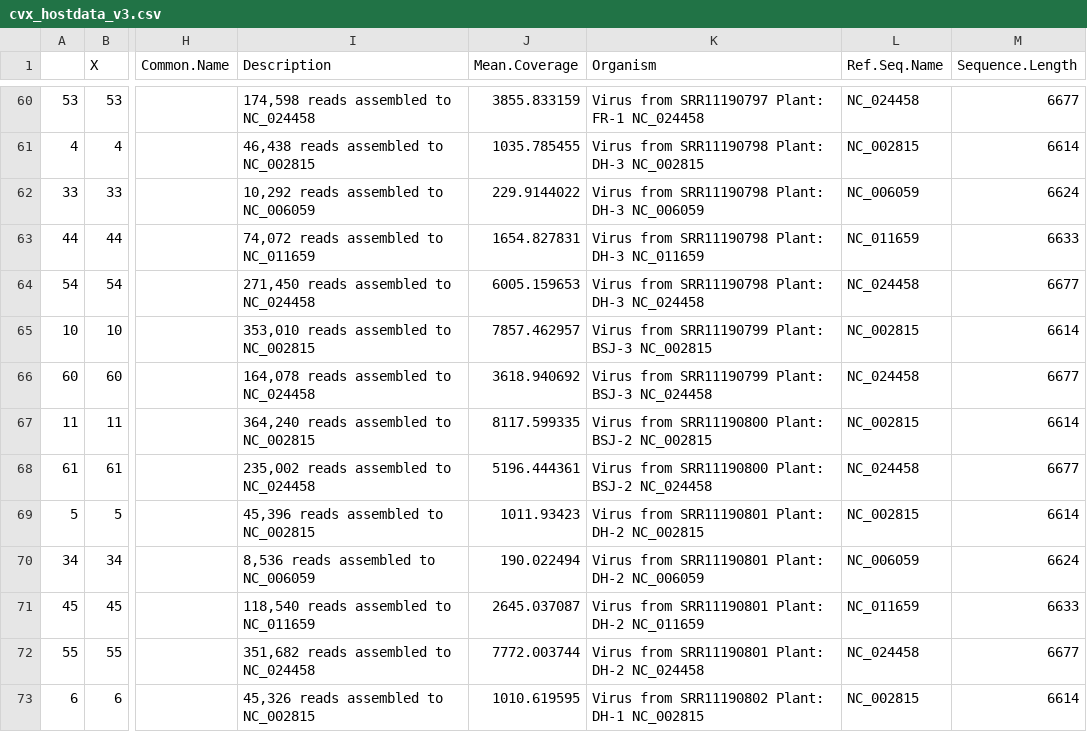
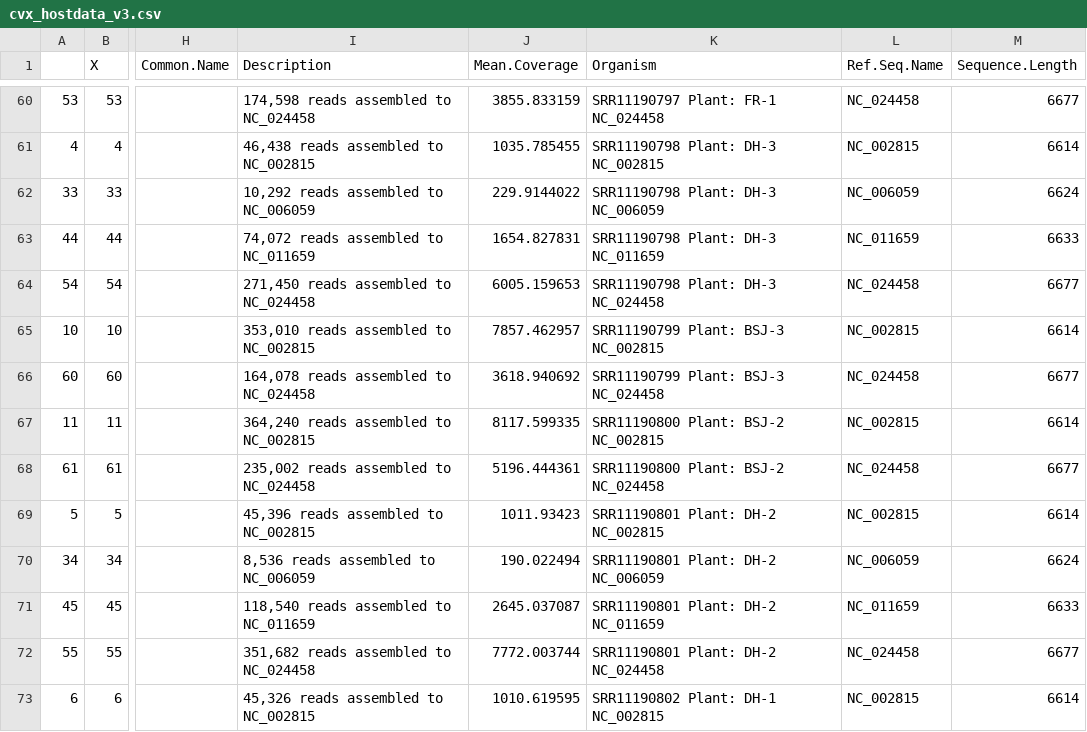
Before and after one commit to alexatyszka/cactusvirusx, a CSV file: data/data_v1/cvx_hostdata_v3.csv, drawn as a sheet; only a part is shown, gaps mark what is left out; the diff covers the shown part only; the diff names each change by its address in the sheet, - before the commit and + after, or states it on an @@ line.

```diff
--- a/data/data_v1/cvx_hostdata_v3.csv
+++ b/data/data_v1/cvx_hostdata_v3.csv
-K60 (Organism): Virus from SRR11190797 Plant: FR-1 NC_024458
+K60 (Organism): SRR11190797 Plant: FR-1 NC_024458
-K61 (Organism): Virus from SRR11190798 Plant: DH-3 NC_002815
+K61 (Organism): SRR11190798 Plant: DH-3 NC_002815
-K62 (Organism): Virus from SRR11190798 Plant: DH-3 NC_006059
+K62 (Organism): SRR11190798 Plant: DH-3 NC_006059
-K63 (Organism): Virus from SRR11190798 Plant: DH-3 NC_011659
+K63 (Organism): SRR11190798 Plant: DH-3 NC_011659
-K64 (Organism): Virus from SRR11190798 Plant: DH-3 NC_024458
+K64 (Organism): SRR11190798 Plant: DH-3 NC_024458
-K65 (Organism): Virus from SRR11190799 Plant: BSJ-3 NC_002815
+K65 (Organism): SRR11190799 Plant: BSJ-3 NC_002815
-K66 (Organism): Virus from SRR11190799 Plant: BSJ-3 NC_024458
+K66 (Organism): SRR11190799 Plant: BSJ-3 NC_024458
-K67 (Organism): Virus from SRR11190800 Plant: BSJ-2 NC_002815
+K67 (Organism): SRR11190800 Plant: BSJ-2 NC_002815
-K68 (Organism): Virus from SRR11190800 Plant: BSJ-2 NC_024458
+K68 (Organism): SRR11190800 Plant: BSJ-2 NC_024458
-K69 (Organism): Virus from SRR11190801 Plant: DH-2 NC_002815
+K69 (Organism): SRR11190801 Plant: DH-2 NC_002815
-K70 (Organism): Virus from SRR11190801 Plant: DH-2 NC_006059
+K70 (Organism): SRR11190801 Plant: DH-2 NC_006059
-K71 (Organism): Virus from SRR11190801 Plant: DH-2 NC_011659
+K71 (Organism): SRR11190801 Plant: DH-2 NC_011659
-K72 (Organism): Virus from SRR11190801 Plant: DH-2 NC_024458
+K72 (Organism): SRR11190801 Plant: DH-2 NC_024458
-K73 (Organism): Virus from SRR11190802 Plant: DH-1 NC_002815
+K73 (Organism): SRR11190802 Plant: DH-1 NC_002815
```
Also changed, not shown: 73 edited cells elsewhere in this file, 8 other files.
